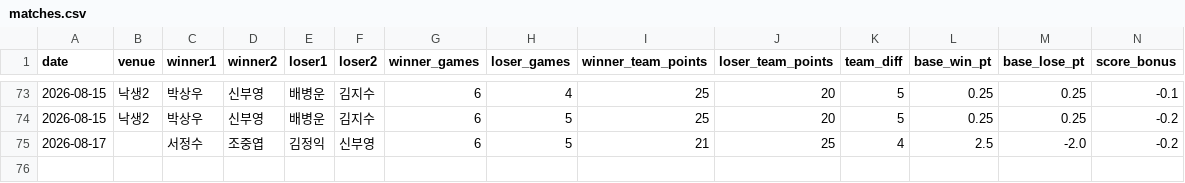
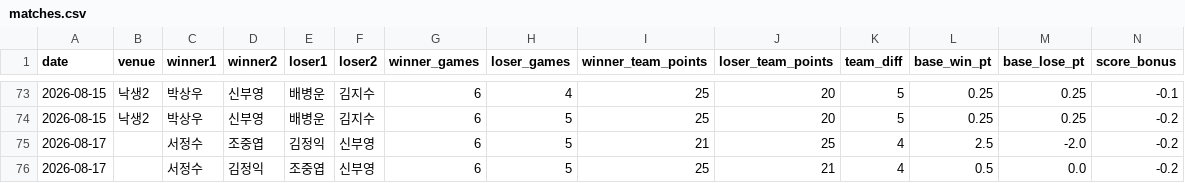
Before and after one commit to se0007se0007-dotcom/ranking_app, a CSV file: matches.csv, drawn as a sheet; only a part is shown, gaps mark what is left out; rows hold the shown columns only; the diff names each change by its address in the sheet, - before the commit and + after, or states it on an @@ line.

Commit message:
data: update matches.csv

```diff
--- a/matches.csv
+++ b/matches.csv
+row 76: 2026-08-17 |  | 서정수 | 김정익 | 조중엽 | 신부영 | 6 | 5 | 25 | 21 | 4 | 0.5 | 0.0 | -0.2
```
